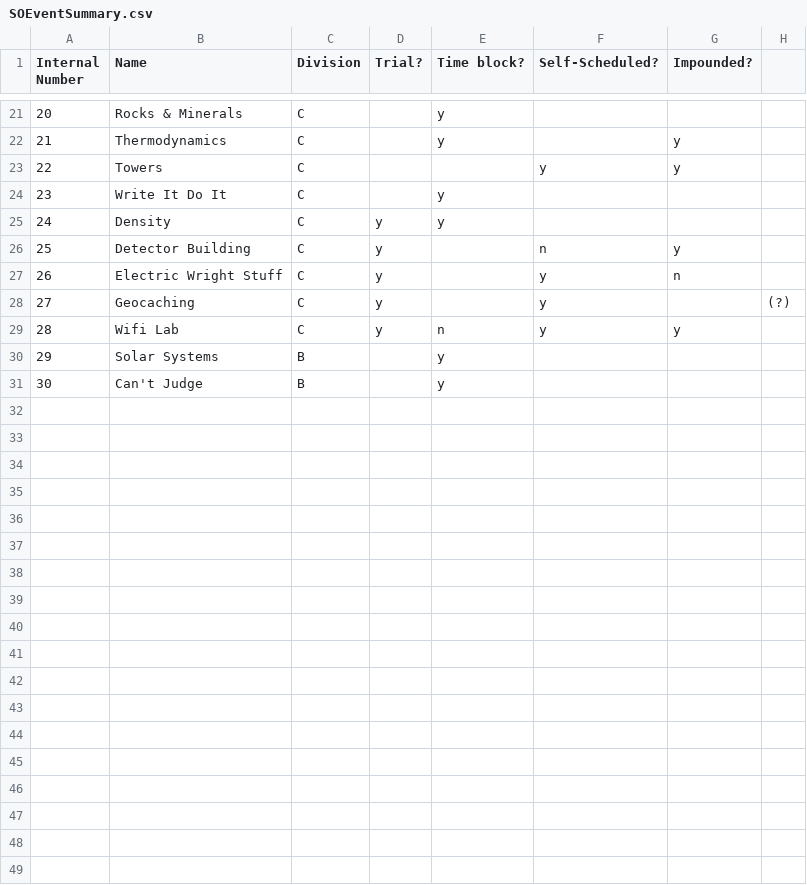
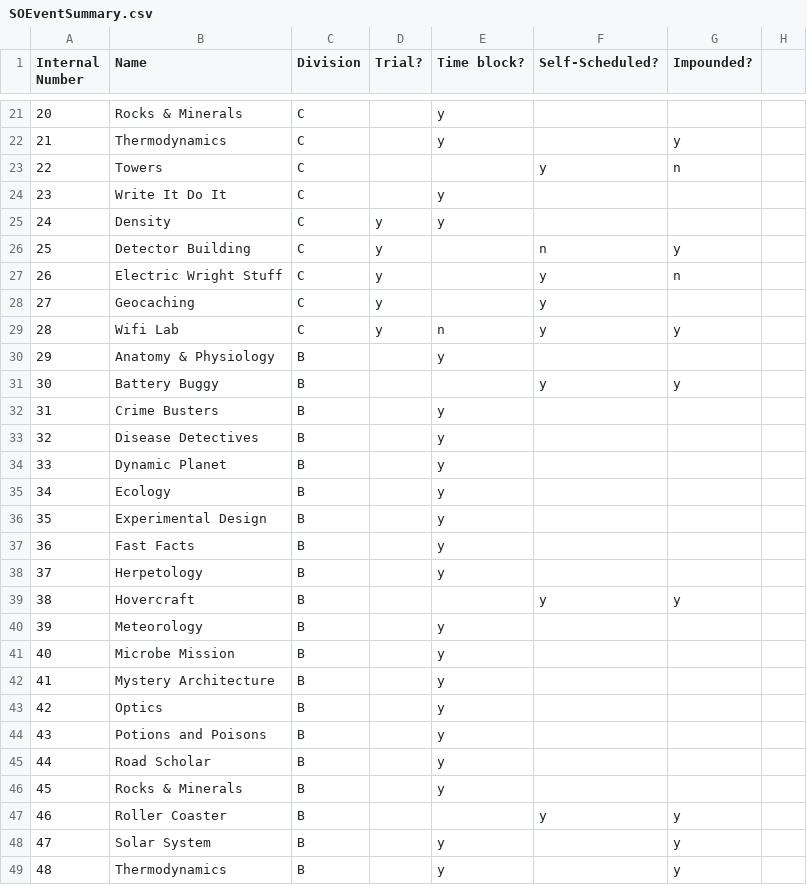
Before and after one commit to oortsang/UCSO-2019, a CSV file: UCSO-2019/Updatable Files/SOEventSummary.csv, drawn as a sheet; only a part is shown, gaps mark what is left out; addresses are those after the commit; the diff covers the shown part only; the diff names each change by its address in the sheet, - before the commit and + after, or states it on an @@ line.

```diff
--- a/UCSO-2019/Updatable Files/SOEventSummary.csv
+++ b/UCSO-2019/Updatable Files/SOEventSummary.csv
-G23 (Impounded?): y
+G23 (Impounded?): n
-H28: (?)
+H28: (empty)
+row 30: 29 | Anatomy & Physiology | B |  | y
+row 31: 30 | Battery Buggy | B |  |  | y | y
@@ column A (Internal Number) renumbered between rows 32 and 34 @@
-B32 (Name): Solar Systems
+B32 (Name): Crime Busters
+row 33: 32 | Disease Detectives | B |  | y
-B34 (Name): Can't Judge
+B34 (Name): Dynamic Planet
+row 35: 34 | Ecology | B |  | y
+row 36: 35 | Experimental Design | B |  | y
+row 37: 36 | Fast Facts | B |  | y
+row 38: 37 | Herpetology | B |  | y
+row 39: 38 | Hovercraft | B |  |  | y | y
+row 40: 39 | Meteorology | B |  | y
+row 41: 40 | Microbe Mission | B |  | y
+row 42: 41 | Mystery Architecture | B |  | y
+row 43: 42 | Optics | B |  | y
+row 44: 43 | Potions and Poisons | B |  | y
+row 45: 44 | Road Scholar | B |  | y
+row 46: 45 | Rocks & Minerals | B |  | y
+row 47: 46 | Roller Coaster | B |  |  | y | y
+row 48: 47 | Solar System | B |  | y |  | y
+row 49: 48 | Thermodynamics | B |  | y |  | y
```
Also changed, not shown: 8 added rows and 1 edited cell elsewhere in this file, UCSO-2019/Updatable Files/Teams.csv, UCSO-2019/Updatable Files/Tests.csv, 4 other files.
